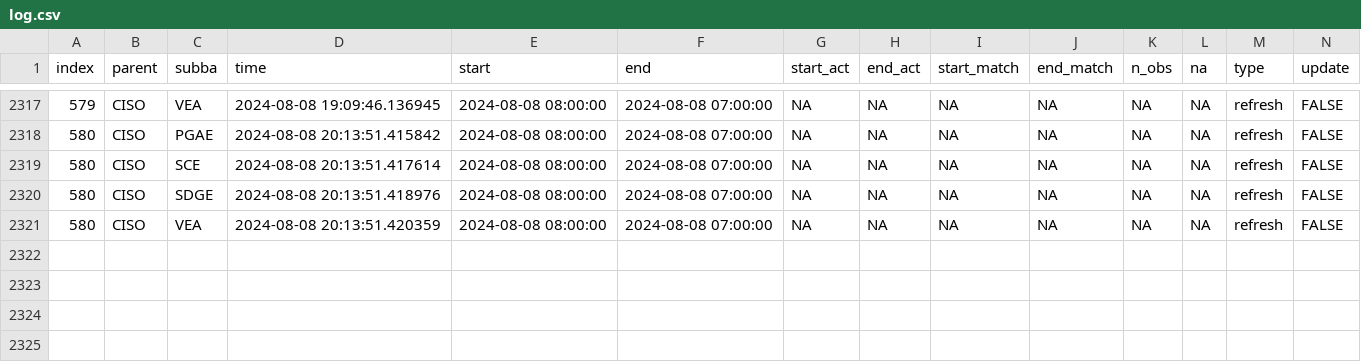
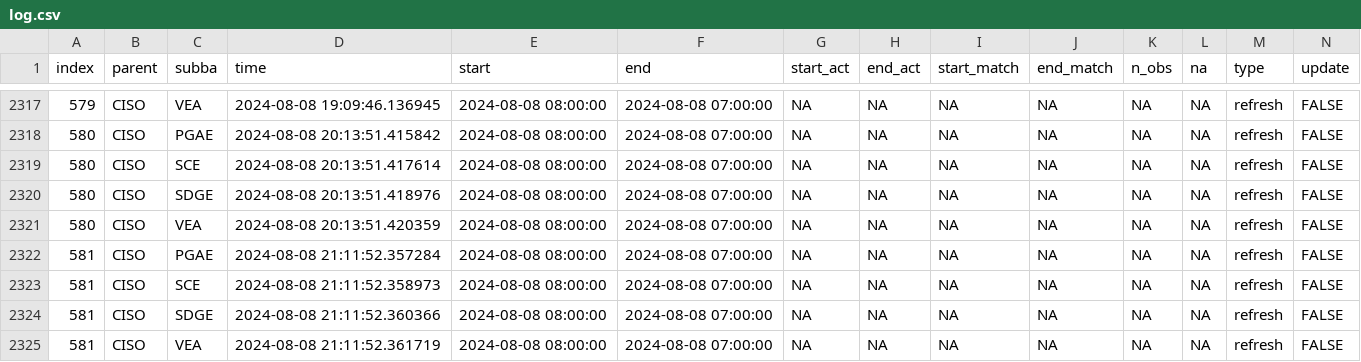
Before and after one commit to RamiKrispin/useR2024-pipeline-workshop, a CSV file: data/log.csv, drawn as a sheet; only a part is shown, gaps mark what is left out; rows hold the shown columns only; the diff names each change by its address in the sheet, - before the commit and + after, or states it on an @@ line.

Commit message:
Auto update of the data

```diff
--- a/data/log.csv
+++ b/data/log.csv
+row 2322: 581 | CISO | PGAE | 2024-08-08 21:11:52.357284 | 2024-08-08 08:00:00 | 2024-08-08 07:00:00 | NA | NA | NA | NA | NA | NA | refresh | FALSE
+row 2323: 581 | CISO | SCE | 2024-08-08 21:11:52.358973 | 2024-08-08 08:00:00 | 2024-08-08 07:00:00 | NA | NA | NA | NA | NA | NA | refresh | FALSE
+row 2324: 581 | CISO | SDGE | 2024-08-08 21:11:52.360366 | 2024-08-08 08:00:00 | 2024-08-08 07:00:00 | NA | NA | NA | NA | NA | NA | refresh | FALSE
+row 2325: 581 | CISO | VEA | 2024-08-08 21:11:52.361719 | 2024-08-08 08:00:00 | 2024-08-08 07:00:00 | NA | NA | NA | NA | NA | NA | refresh | FALSE
```
Also changed, not shown: 2 other files.
